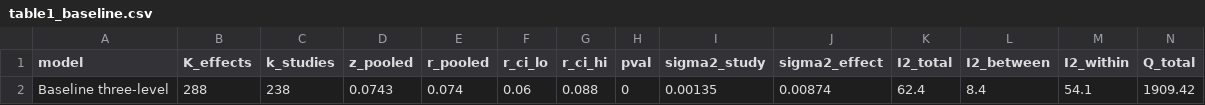
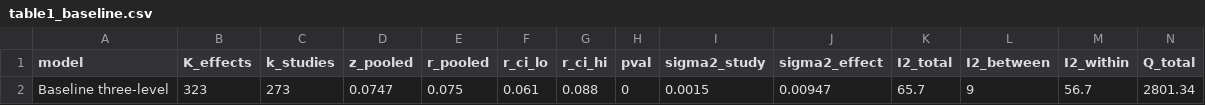
Before and after one commit to thuyhuongctu-cell/my_thesis_phd_candidate_26, a CSV file: p6/results/table1_baseline.csv, drawn as a sheet; only a part is shown; removed rows and columns are numbered as before the commit, all else as after; rows hold the shown columns only; the diff names each change by its address in the sheet, - before the commit and + after, or states it on an @@ line.

```diff
--- a/p6/results/table1_baseline.csv
+++ b/p6/results/table1_baseline.csv
-row 2: Baseline three-level | 288 | 238 | 0.0743 | 0.074 | 0.06 | 0.088 | 0 | 0.00135 | 0.00874 | 62.4 | 8.4 | 54.1 | 1909.42
+row 2: Baseline three-level | 323 | 273 | 0.0747 | 0.075 | 0.061 | 0.088 | 0 | 0.0015 | 0.00947 | 65.7 | 9 | 56.7 | 2801.34
```
Also changed, not shown: p6/results/forest_data.csv, p6/results/funnel_imputed.csv, 6 other files.
